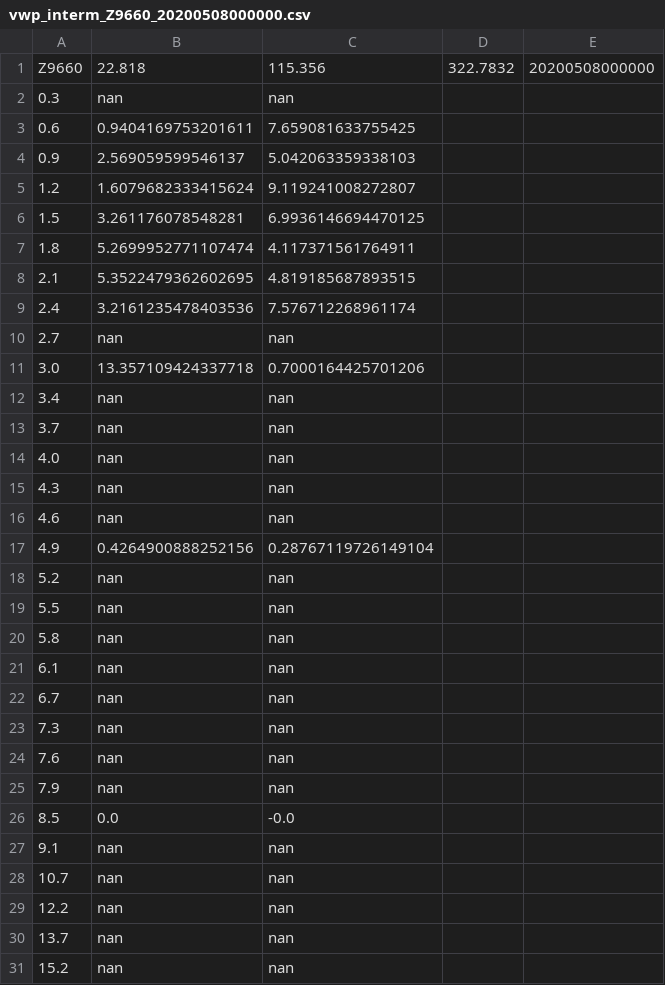
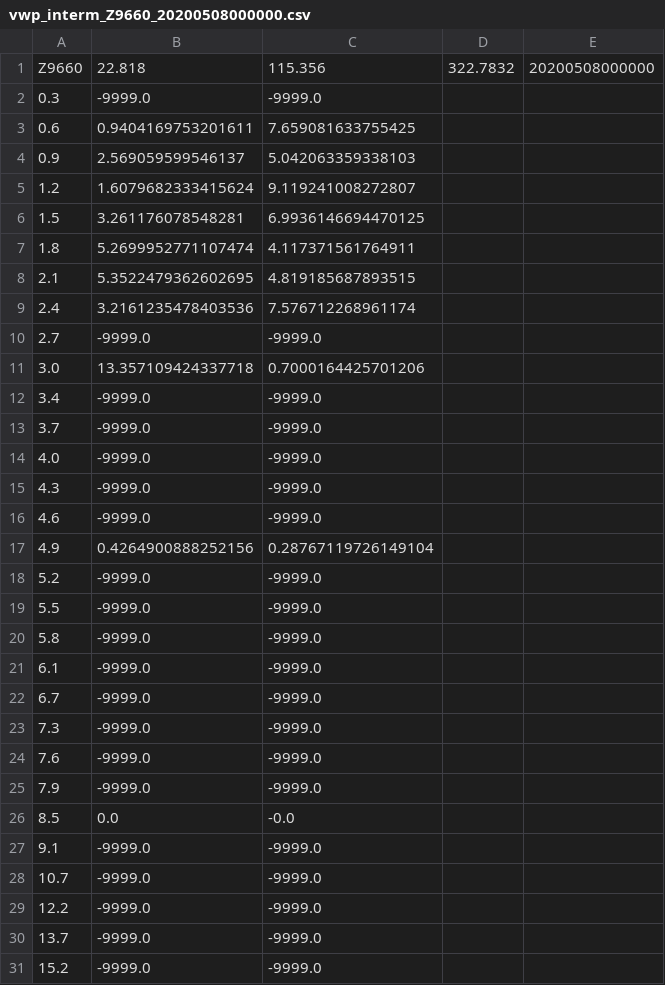
Before and after one commit to eastwind2000/radar_analysis, a CSV file: vwp_interm/vwp_interm_Z9660_20200508000000.csv, drawn as a sheet.

```diff
--- a/vwp_interm/vwp_interm_Z9660_20200508000000.csv
+++ b/vwp_interm/vwp_interm_Z9660_20200508000000.csv
@@ -1,3 +1,3 @@
 Z9660,22.818,115.356,322.7832,20200508000000
-0.3,nan,nan
+0.3,-9999.0,-9999.0
 0.6,0.9404169753201611,7.659081633755425
@@ -9,23 +9,23 @@ Z9660,22.818,115.356,322.7832,20200508000000
 2.4,3.2161235478403536,7.576712268961174
-2.7,nan,nan
+2.7,-9999.0,-9999.0
 3.0,13.357109424337718,0.7000164425701206
-3.4,nan,nan
-3.7,nan,nan
-4.0,nan,nan
-4.3,nan,nan
-4.6,nan,nan
+3.4,-9999.0,-9999.0
+3.7,-9999.0,-9999.0
+4.0,-9999.0,-9999.0
+4.3,-9999.0,-9999.0
+4.6,-9999.0,-9999.0
 4.9,0.4264900888252156,0.28767119726149104
-5.2,nan,nan
-5.5,nan,nan
-5.8,nan,nan
-6.1,nan,nan
-6.7,nan,nan
-7.3,nan,nan
-7.6,nan,nan
-7.9,nan,nan
+5.2,-9999.0,-9999.0
+5.5,-9999.0,-9999.0
+5.8,-9999.0,-9999.0
+6.1,-9999.0,-9999.0
+6.7,-9999.0,-9999.0
+7.3,-9999.0,-9999.0
+7.6,-9999.0,-9999.0
+7.9,-9999.0,-9999.0
 8.5,0.0,-0.0
-9.1,nan,nan
-10.7,nan,nan
-12.2,nan,nan
-13.7,nan,nan
-15.2,nan,nan
+9.1,-9999.0,-9999.0
+10.7,-9999.0,-9999.0
+12.2,-9999.0,-9999.0
+13.7,-9999.0,-9999.0
+15.2,-9999.0,-9999.0
```
Also changed, not shown: vwp_interm/vwp_interm_Z9200_20200508000000.csv, vwp_interm/vwp_interm_Z9662_20200508000000.csv, 28 other files.
